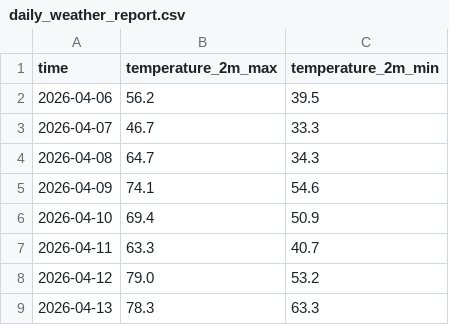
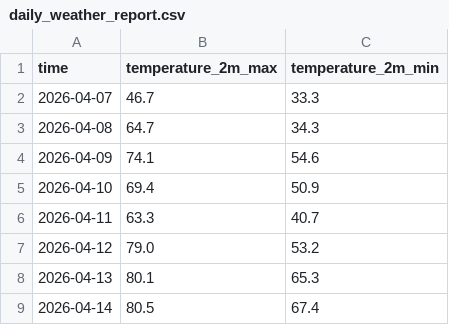
Before and after one commit to dvync/website, a CSV file: data/daily_weather_report.csv, drawn as a sheet.

```diff
--- a/data/daily_weather_report.csv
+++ b/data/daily_weather_report.csv
@@ -1,3 +1,2 @@
 time,temperature_2m_max,temperature_2m_min
-2026-04-06,56.2,39.5
 2026-04-07,46.7,33.3
@@ -8,2 +7,3 @@ time,temperature_2m_max,temperature_2m_min
 2026-04-12,79.0,53.2
-2026-04-13,78.3,63.3
+2026-04-13,80.1,65.3
+2026-04-14,80.5,67.4
```
